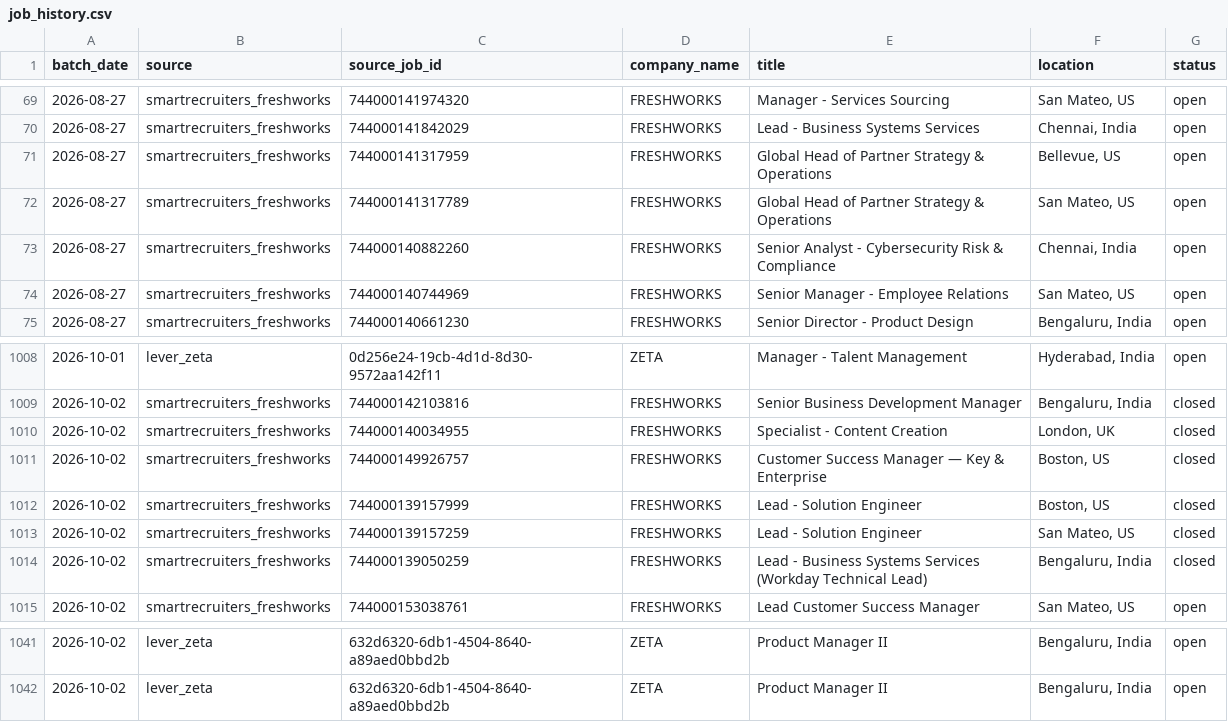
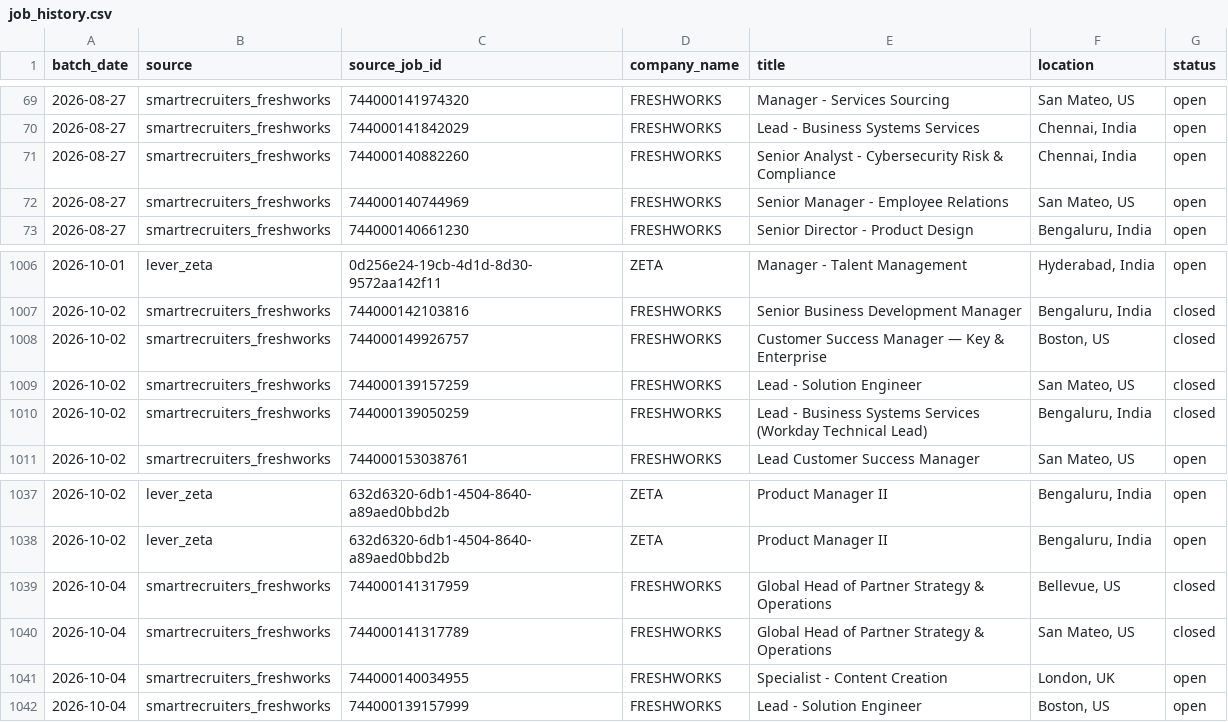
Before and after one commit to itsabhinavism/job-vault-datavault, a CSV file: export/job_history.csv, drawn as a sheet; only a part is shown, gaps mark what is left out; removed rows and columns are numbered as before the commit, all else as after; the diff names each change by its address in the sheet, - before the commit and + after, or states it on an @@ line.

```diff
--- a/export/job_history.csv
+++ b/export/job_history.csv
-row 71: 2026-08-27 | smartrecruiters_freshworks | 744000141317959 | FRESHWORKS | Global Head of Partner Strategy & Operations | Bellevue, US | open
-row 72: 2026-08-27 | smartrecruiters_freshworks | 744000141317789 | FRESHWORKS | Global Head of Partner Strategy & Operations | San Mateo, US | open
-row 1010: 2026-10-02 | smartrecruiters_freshworks | 744000140034955 | FRESHWORKS | Specialist - Content Creation | London, UK | closed
-row 1012: 2026-10-02 | smartrecruiters_freshworks | 744000139157999 | FRESHWORKS | Lead - Solution Engineer | Boston, US | closed
+row 1039: 2026-10-04 | smartrecruiters_freshworks | 744000141317959 | FRESHWORKS | Global Head of Partner Strategy & Operations | Bellevue, US | closed
+row 1040: 2026-10-04 | smartrecruiters_freshworks | 744000141317789 | FRESHWORKS | Global Head of Partner Strategy & Operations | San Mateo, US | closed
+row 1041: 2026-10-04 | smartrecruiters_freshworks | 744000140034955 | FRESHWORKS | Specialist - Content Creation | London, UK | open
+row 1042: 2026-10-04 | smartrecruiters_freshworks | 744000139157999 | FRESHWORKS | Lead - Solution Engineer | Boston, US | open
```
Also changed, not shown: export/changes.csv, export/current_jobs.csv, 2 other files.
